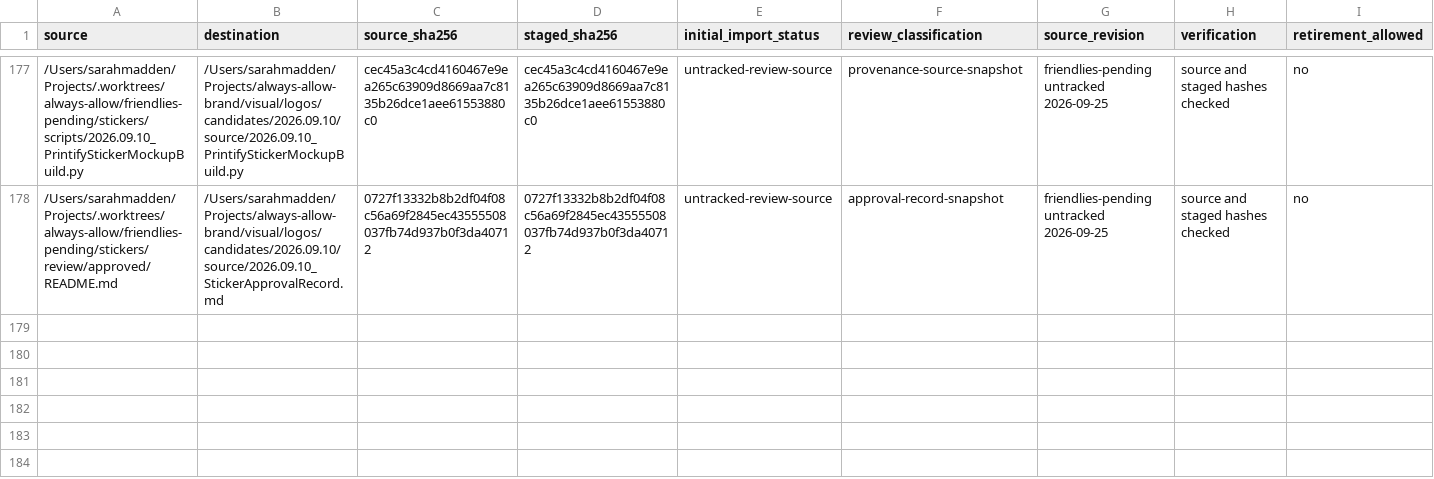
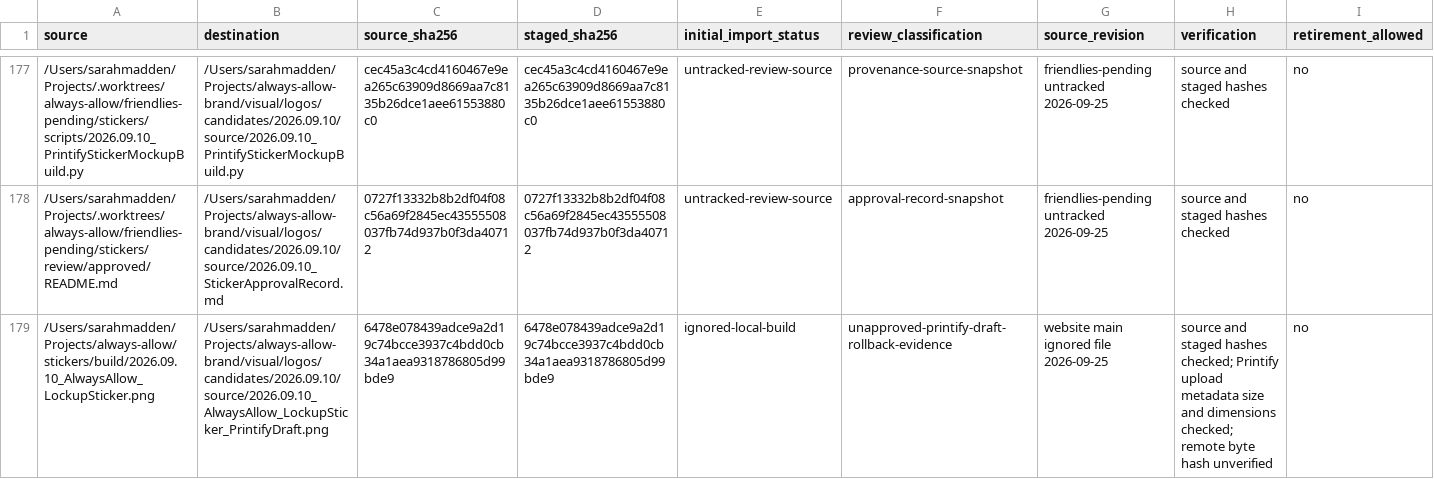
Before and after one commit to Always-Allow/brand, a CSV file: docs/2026.09.25_BrandStageManifest.csv, drawn as a sheet; only a part is shown, gaps mark what is left out; rows hold the shown columns only; the diff names each change by its address in the sheet, - before the commit and + after, or states it on an @@ line.

Commit message:
Preserve Printify lockup draft as rollback evidence

```diff
--- a/docs/2026.09.25_BrandStageManifest.csv
+++ b/docs/2026.09.25_BrandStageManifest.csv
+row 179: /Users/sarahmadden/Projects/always-allow/stickers/build/2026.09.10_AlwaysAllow_LockupSticker.png | /Users/sarahmadden/Projects/always-allow-brand/visual/logos/candidates/2026.09.10/source/2026.09.10_AlwaysAllow_LockupSticker_PrintifyDraft.png | 6478e078439adce9a2d19c74bcce3937c4bdd0cb34a1aea9318786805d99bde9 | 6478e078439adce9a2d19c74bcce3937c4bdd0cb34a1aea9318786805d99bde9 | ignored-local-build | unapproved-printify-draft-rollback-evidence | website main ignored file 2026-09-25 | source and staged hashes checked; Printify upload metadata size and dimensions checked; remote byte hash unverified | no
```
Also changed, not shown: 2 other files.
